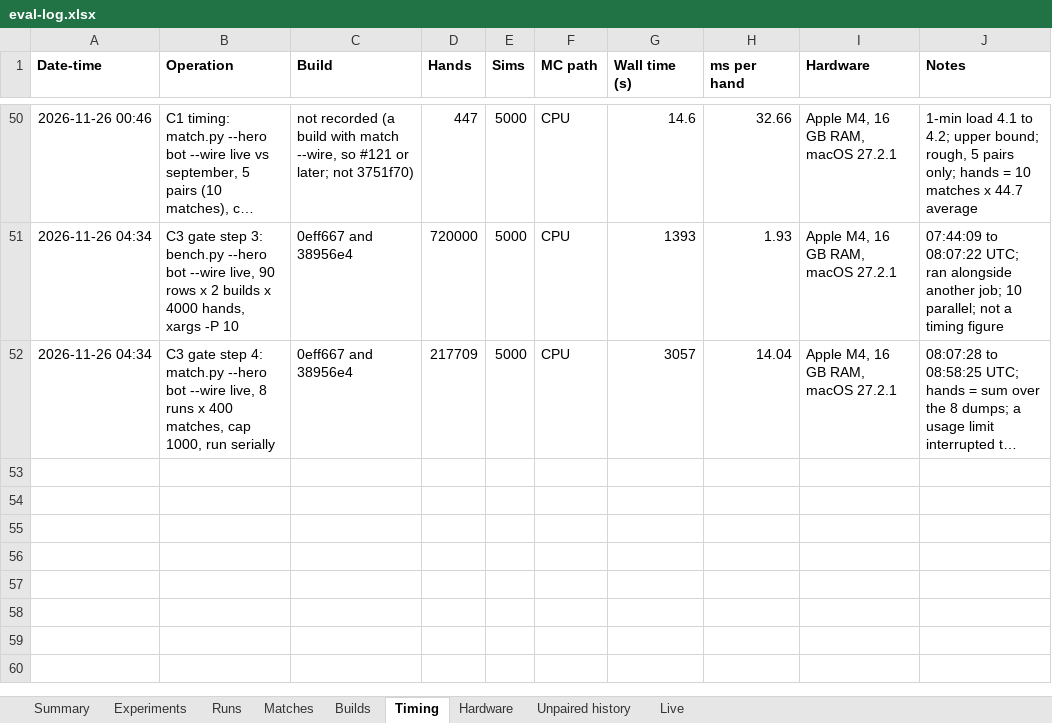
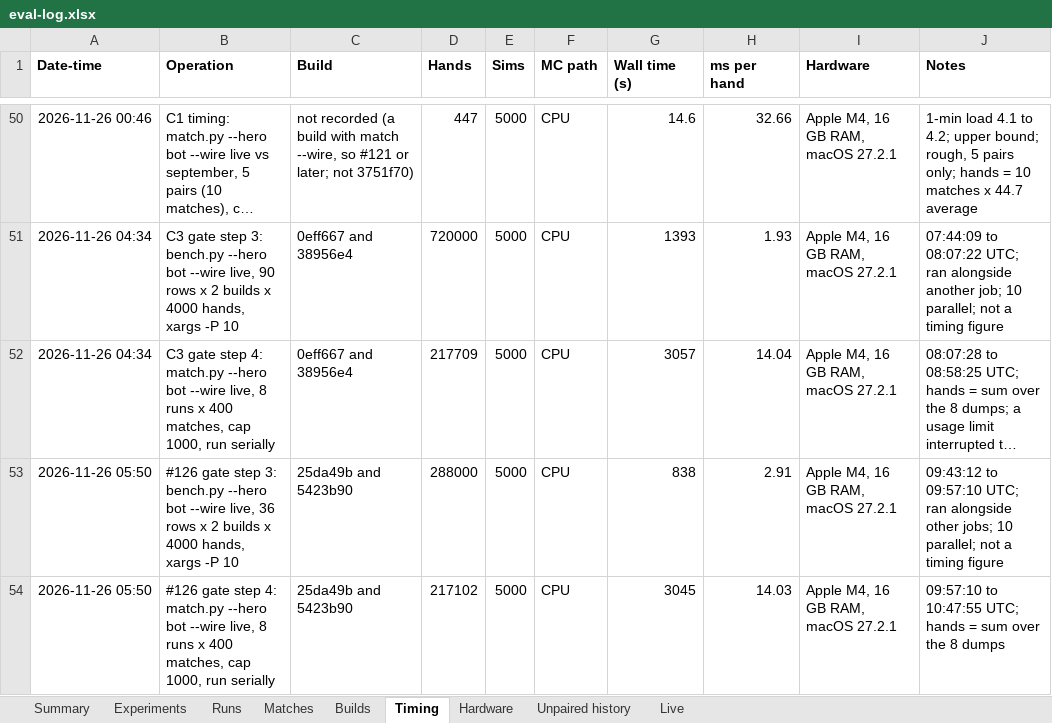
Before and after one commit to yashlad1/pokercpp, an Excel workbook: results/eval-log.xlsx, sheet Timing, drawn as a sheet; only a part is shown, gaps mark what is left out; long unchanged cells end in …; values as stored, in another font and other column widths than the file's, no borders; the diff names each change by its address in the sheet, - before the commit and + after, or states it on an @@ line.

Commit message:
results(126): shove-15 gate (pass; recorded only)

```diff
--- a/results/eval-log.xlsx (sheet Timing)
+++ b/results/eval-log.xlsx (sheet Timing)
+row 53: 2026-11-26 05:50 | #126 gate step 3: bench.py --hero bot --wire live, 36 rows x 2 builds x 4000 hands, xargs -P 10 | 25da49b and 5423b90 | 288000 | 5000 | CPU | 838 | 2.91 | Apple M4, 16 GB RAM, macOS 27.2.1 | 09:43:12 to 09:57:10 UTC; ran alongside other jobs; 10 parallel; not a timing figure
+row 54: 2026-11-26 05:50 | #126 gate step 4: match.py --hero bot --wire live, 8 runs x 400 matches, cap 1000, run serially | 25da49b and 5423b90 | 217102 | 5000 | CPU | 3045 | 14.03 | Apple M4, 16 GB RAM, macOS 27.2.1 | 09:57:10 to 10:47:55 UTC; hands = sum over the 8 dumps
```
Also changed, not shown: sheet Runs, sheet Matches, sheet Summary, 2 other files.
